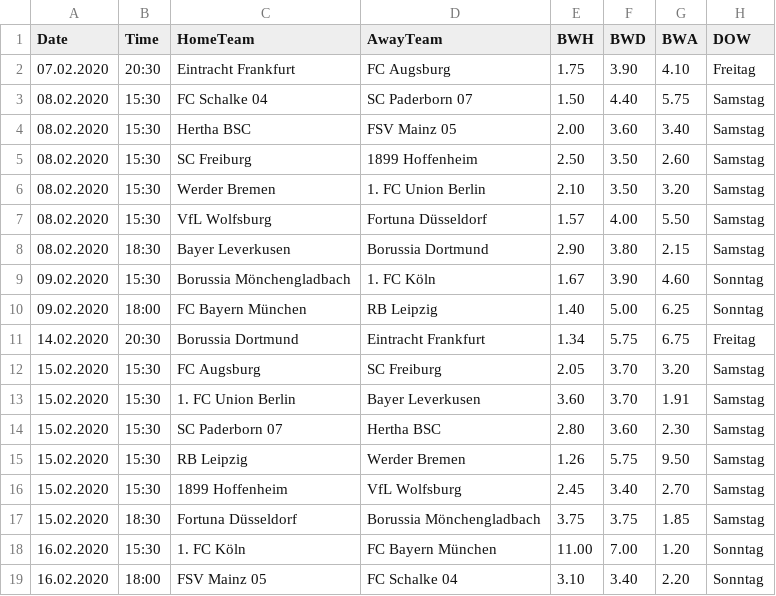
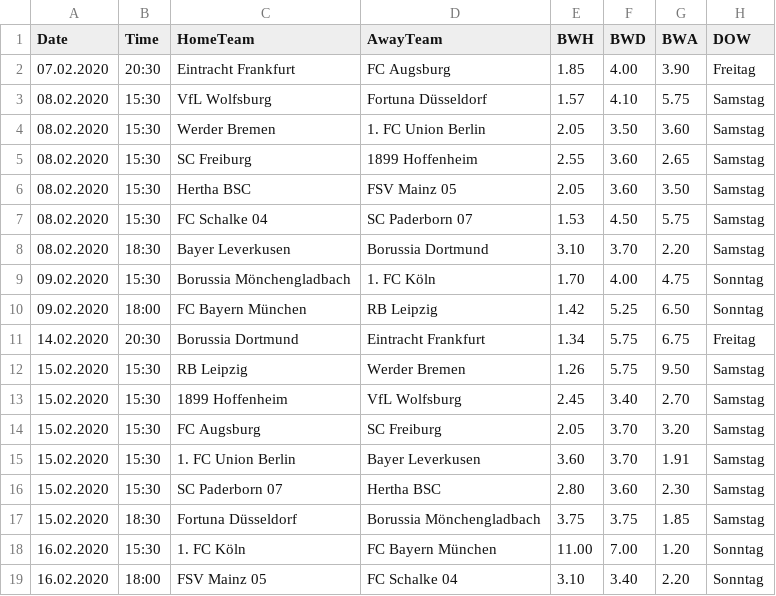
Before and after one commit to martinstorch/football, a CSV file: TF/data/all_quotes_bwin.csv, drawn as a sheet.

```diff
--- a/TF/data/all_quotes_bwin.csv
+++ b/TF/data/all_quotes_bwin.csv
@@ -1,12 +1,14 @@
 Date,Time,HomeTeam,AwayTeam,BWH,BWD,BWA,DOW
-07.02.2020,20:30,Eintracht Frankfurt,FC Augsburg,1.75,3.90,4.10,Freitag
-08.02.2020,15:30,FC Schalke 04,SC Paderborn 07 ,1.50,4.40,5.75,Samstag
-08.02.2020,15:30,Hertha BSC,FSV Mainz 05,2.00,3.60,3.40,Samstag
-08.02.2020,15:30,SC Freiburg,1899 Hoffenheim,2.50,3.50,2.60,Samstag
-08.02.2020,15:30,Werder Bremen,1. FC Union Berlin,2.10,3.50,3.20,Samstag
-08.02.2020,15:30,VfL Wolfsburg,Fortuna Düsseldorf,1.57,4.00,5.50,Samstag
-08.02.2020,18:30,Bayer Leverkusen,Borussia Dortmund,2.90,3.80,2.15,Samstag
-09.02.2020,15:30,Borussia Mönchengladbach,1. FC Köln,1.67,3.90,4.60,Sonntag
-09.02.2020,18:00,FC Bayern München,RB Leipzig,1.40,5.00,6.25,Sonntag
+07.02.2020,20:30,Eintracht Frankfurt,FC Augsburg,1.85,4.00,3.90,Freitag
+08.02.2020,15:30,VfL Wolfsburg,Fortuna Düsseldorf,1.57,4.10,5.75,Samstag
+08.02.2020,15:30,Werder Bremen,1. FC Union Berlin,2.05,3.50,3.60,Samstag
+08.02.2020,15:30,SC Freiburg,1899 Hoffenheim,2.55,3.60,2.65,Samstag
+08.02.2020,15:30,Hertha BSC,FSV Mainz 05,2.05,3.60,3.50,Samstag
+08.02.2020,15:30,FC Schalke 04,SC Paderborn 07 ,1.53,4.50,5.75,Samstag
+08.02.2020,18:30,Bayer Leverkusen,Borussia Dortmund,3.10,3.70,2.20,Samstag
+09.02.2020,15:30,Borussia Mönchengladbach,1. FC Köln,1.70,4.00,4.75,Sonntag
+09.02.2020,18:00,FC Bayern München,RB Leipzig,1.42,5.25,6.50,Sonntag
 14.02.2020,20:30,Borussia Dortmund,Eintracht Frankfurt,1.34,5.75,6.75,Freitag
+15.02.2020,15:30,RB Leipzig,Werder Bremen,1.26,5.75,9.50,Samstag
+15.02.2020,15:30,1899 Hoffenheim,VfL Wolfsburg,2.45,3.40,2.70,Samstag
 15.02.2020,15:30,FC Augsburg,SC Freiburg,2.05,3.70,3.20,Samstag
@@ -14,4 +16,2 @@ Date,Time,HomeTeam,AwayTeam,BWH,BWD,BWA,DOW
 15.02.2020,15:30,SC Paderborn 07 ,Hertha BSC,2.80,3.60,2.30,Samstag
-15.02.2020,15:30,RB Leipzig,Werder Bremen,1.26,5.75,9.50,Samstag
-15.02.2020,15:30,1899 Hoffenheim,VfL Wolfsburg,2.45,3.40,2.70,Samstag
 15.02.2020,18:30,Fortuna Düsseldorf,Borussia Mönchengladbach,3.75,3.75,1.85,Samstag
```
Also changed, not shown: TF/data/full_data.csv, TF/data/quotes_bwin.csv, 2 other files.
